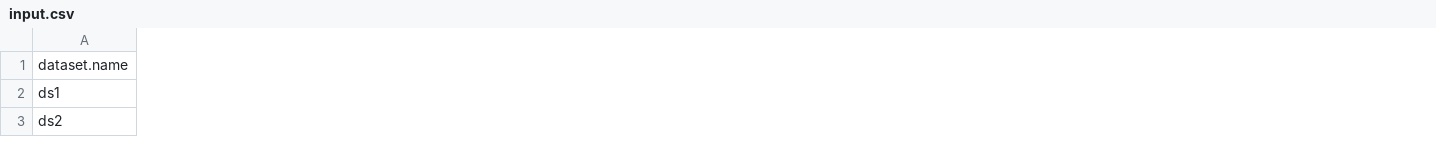
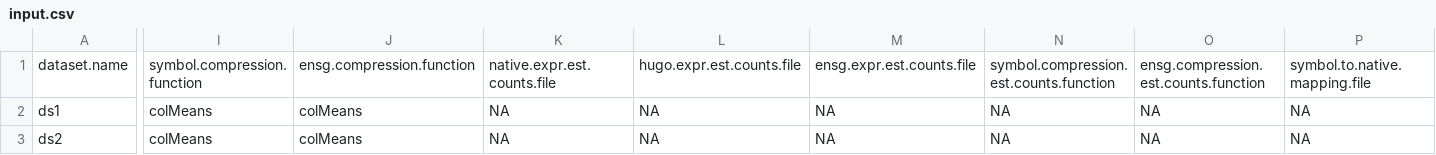
Before and after one commit to Sage-Bionetworks/Tumor-Deconvolution-Challenge-Workflow, a CSV file: example_files/fast_lane_dir/input.csv, drawn as a sheet; only a part is shown, gaps mark what is left out; the diff covers the shown part only; the diff names each change by its address in the sheet, - before the commit and + after, or states it on an @@ line.

Commit message:
updated fastlaner input file

```diff
--- a/example_files/fast_lane_dir/input.csv
+++ b/example_files/fast_lane_dir/input.csv
+column I, rows 1-3: symbol.compression.function | colMeans | colMeans
+column J, rows 1-3: ensg.compression.function | colMeans | colMeans
+column K, rows 1-3: native.expr.est.counts.file | NA | NA
+column L, rows 1-3: hugo.expr.est.counts.file | NA | NA
+column M, rows 1-3: ensg.expr.est.counts.file | NA | NA
+column N, rows 1-3: symbol.compression.est.counts.function | NA | NA
+column O, rows 1-3: ensg.compression.est.counts.function | NA | NA
+column P, rows 1-3: symbol.to.native.mapping.file | NA | NA
```
Also changed, not shown: 5 added columns and 1 edited cell elsewhere in this file.
